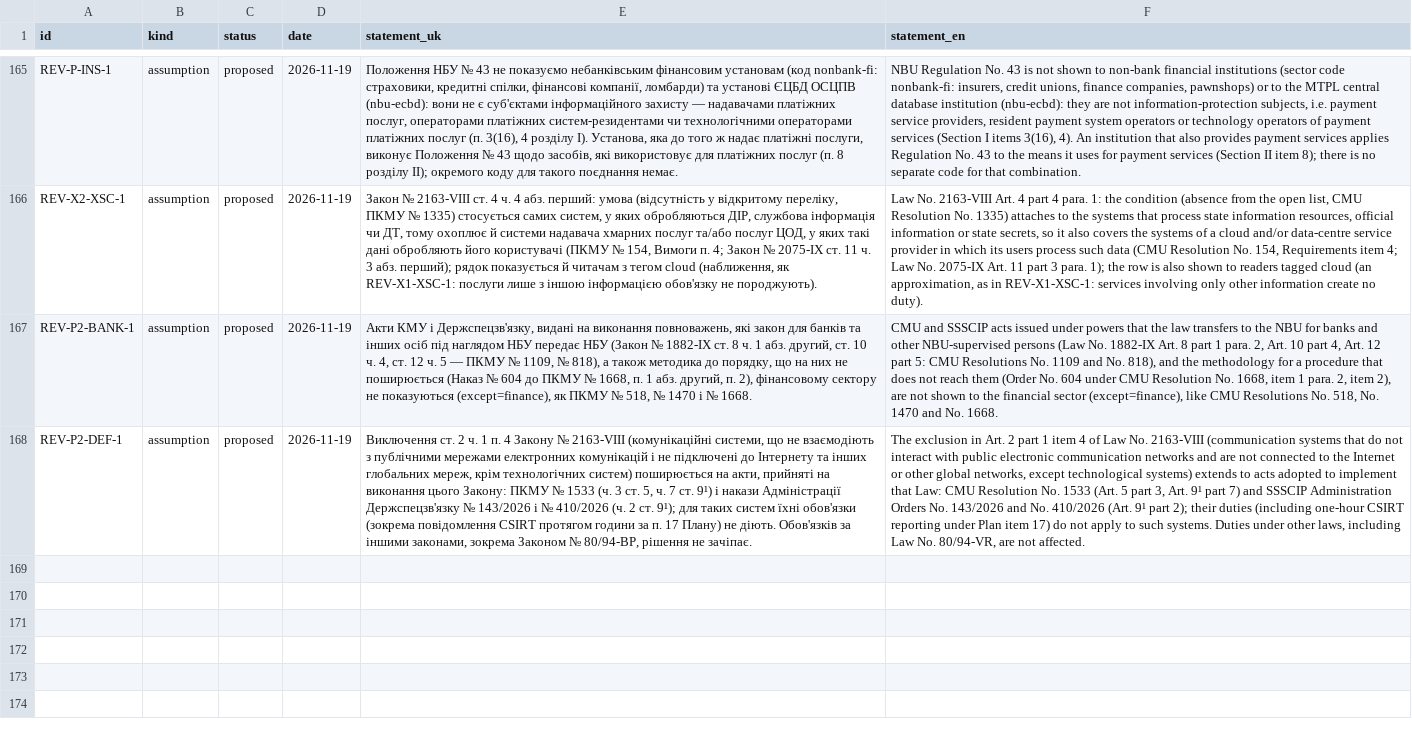
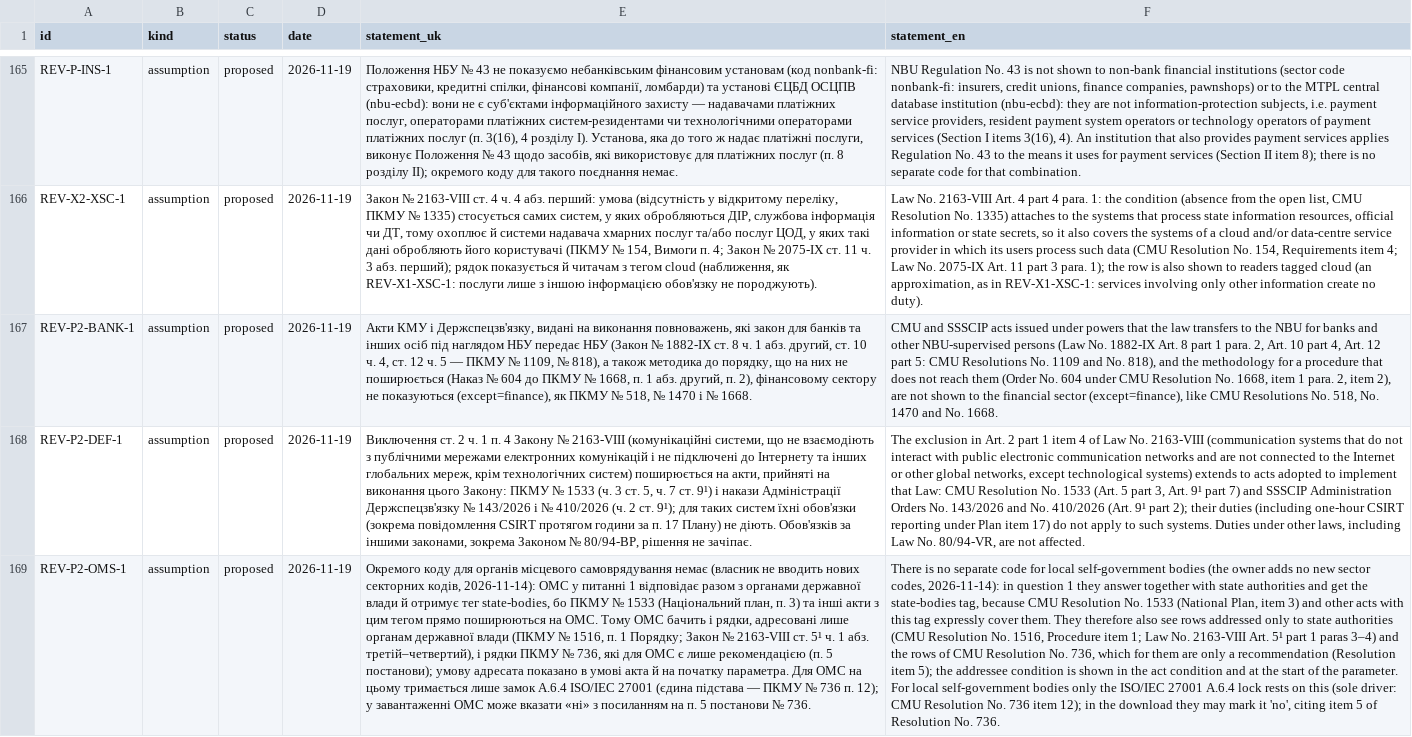
Before and after one commit to Ivan-Gokin/grc-foundation-ua, a CSV file: data/decisions.csv, drawn as a sheet; only a part is shown, gaps mark what is left out; the diff names each change by its address in the sheet, - before the commit and + after, or states it on an @@ line.

```diff
--- a/data/decisions.csv
+++ b/data/decisions.csv
+row 169: REV-P2-OMS-1 | assumption | proposed | 2026-11-19 | Окремого коду для органів місцевого самоврядування немає (власник не вводить нових секторних кодів, 2026-11-14): ОМС у питанні 1 відповідає разом з органами державної влади й отримує тег state-bodies, бо ПКМУ № 1533 (Національний план, п. 3) та інші акти з цим тегом прямо поширюються на ОМС. Тому ОМС бачить і рядки, адресовані лише органам державної влади (ПКМУ № 1516, п. 1 Порядку; Закон № 2163-VIII ст. 5¹ ч. 1 абз. третій–четвертий), і рядки ПКМУ № 736, які для ОМС є лише рекомендацією (п. 5 постанови); умову адресата показано в умові акта й на початку параметра. Для ОМС на цьому тримається лише замок A.6.4 ISO/IEC 27001 (єдина підстава — ПКМУ № 736 п. 12); у завантаженні ОМС може вказати «ні» з посиланням на п. 5 постанови № 736. | There is no separate code for local self-government bodies (the owner adds no new sector codes, 2026-11-14): in question 1 they answer together with state authorities and get the state-bodies tag, because CMU Resolution No. 1533 (National Plan, item 3) and other acts with this tag expressly cover them. They therefore also see rows addressed only to state authorities (CMU Resolution No. 1516, Procedure item 1; Law No. 2163-VIII Art. 5¹ part 1 paras 3–4) and the rows of CMU Resolution No. 736, which for them are only a recommendation (Resolution item 5); the addressee condition is shown in the act condition and at the start of the parameter. For local self-government bodies only the ISO/IEC 27001 A.6.4 lock rests on this (sole driver: CMU Resolution No. 736 item 12); in the download they may mark it 'no', citing item 5 of Resolution No. 736.
```
Also changed, not shown: data/sectors.csv, data/sources.csv, 1 other file.
